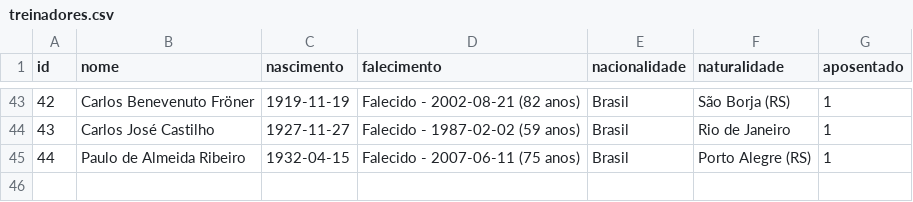
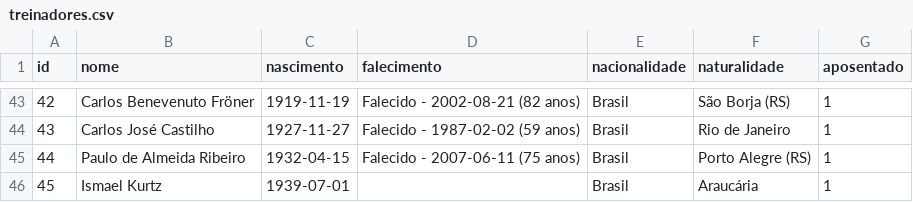
Before and after one commit to shinzatokazuya/kamusari, a CSV file: novo_bd1971_robusto/output_csvs/treinadores.csv, drawn as a sheet; only a part is shown, gaps mark what is left out; the diff names each change by its address in the sheet, - before the commit and + after, or states it on an @@ line.

```diff
--- a/novo_bd1971_robusto/output_csvs/treinadores.csv
+++ b/novo_bd1971_robusto/output_csvs/treinadores.csv
+row 46: 45 | Ismael Kurtz | 1939-07-01 |  | Brasil | Araucária | 1
```
Also changed, not shown: novo_bd1971_robusto/output_csvs/arbitros.csv, novo_bd1971_robusto/output_csvs/arbitros_em_partida.csv, 6 other files.
